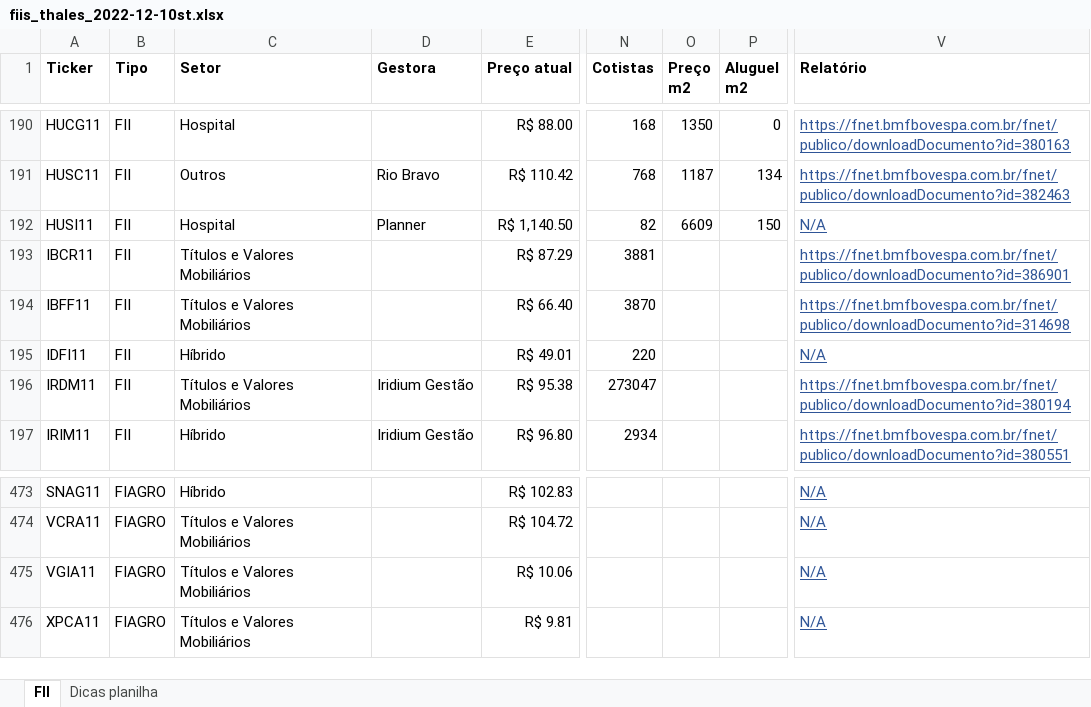
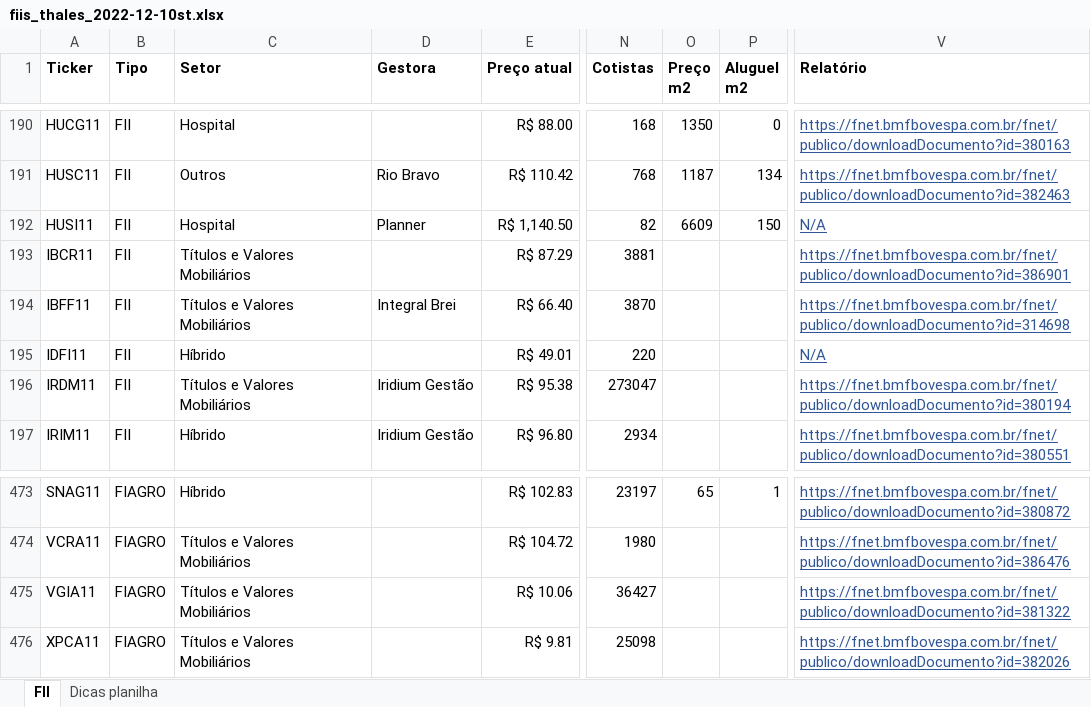
Before and after one commit to thales-sr/dashboardfii, an Excel workbook: fiis_thales_2022-12-10st.xlsx, sheet FII, drawn as a sheet; only a part is shown, gaps mark what is left out; values as stored, in another font and other column widths than the file's, no borders; conditional formats and table styles not drawn; the diff covers the shown part only; the diff names each change by its address in the sheet, - before the commit and + after, or states it on an @@ line.

```diff
--- a/fiis_thales_2022-12-10st.xlsx (sheet FII)
+++ b/fiis_thales_2022-12-10st.xlsx (sheet FII)
-D194 (Gestora): (empty)
+D194 (Gestora): Integral Brei
-N473 (Cotistas): (empty)
+N473 (Cotistas): 23197
-O473 (Preço m2): (empty)
+O473 (Preço m2): 65
-P473 (Aluguel m2): (empty)
+P473 (Aluguel m2): 1
-V473 (Relatório): N/A
+V473 (Relatório): https://fnet.bmfbovespa.com.br/fnet/publico/downloadDocumento?id=380872
-N474 (Cotistas): (empty)
+N474 (Cotistas): 1980
-V474 (Relatório): N/A
+V474 (Relatório): https://fnet.bmfbovespa.com.br/fnet/publico/downloadDocumento?id=386476
-N475 (Cotistas): (empty)
+N475 (Cotistas): 36427
-V475 (Relatório): N/A
+V475 (Relatório): https://fnet.bmfbovespa.com.br/fnet/publico/downloadDocumento?id=381322
-N476 (Cotistas): (empty)
+N476 (Cotistas): 25098
-V476 (Relatório): N/A
+V476 (Relatório): https://fnet.bmfbovespa.com.br/fnet/publico/downloadDocumento?id=382026
```
Also changed, not shown: 32 edited cells elsewhere in this sheet.
